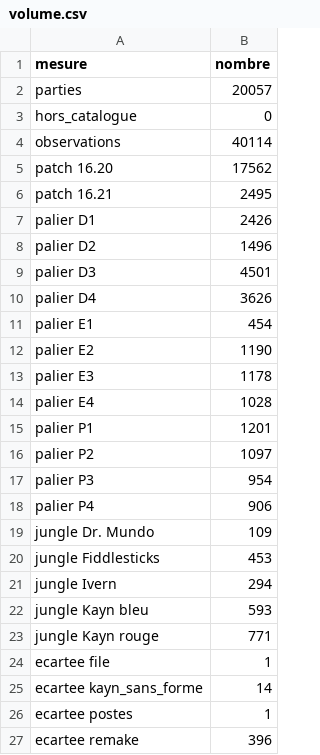
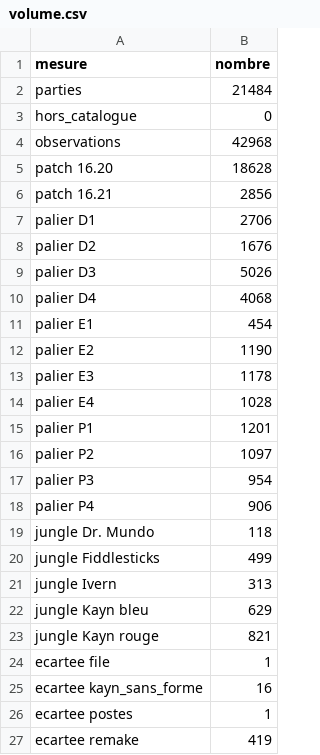
Before and after one commit to LeCoonEtSaBande/Panda, a CSV file: analyse/resultats/volume.csv, drawn as a sheet.

```diff
--- a/analyse/resultats/volume.csv
+++ b/analyse/resultats/volume.csv
@@ -1,11 +1,11 @@
 mesure;nombre
-parties;20057
+parties;21484
 hors_catalogue;0
-observations;40114
-patch 16.20;17562
-patch 16.21;2495
-palier D1;2426
-palier D2;1496
-palier D3;4501
-palier D4;3626
+observations;42968
+patch 16.20;18628
+patch 16.21;2856
+palier D1;2706
+palier D2;1676
+palier D3;5026
+palier D4;4068
 palier E1;454
@@ -18,10 +18,10 @@ palier P3;954
 palier P4;906
-jungle Dr. Mundo;109
-jungle Fiddlesticks;453
-jungle Ivern;294
-jungle Kayn bleu;593
-jungle Kayn rouge;771
+jungle Dr. Mundo;118
+jungle Fiddlesticks;499
+jungle Ivern;313
+jungle Kayn bleu;629
+jungle Kayn rouge;821
 ecartee file;1
-ecartee kayn_sans_forme;14
+ecartee kayn_sans_forme;16
 ecartee postes;1
-ecartee remake;396
+ecartee remake;419
```
Also changed, not shown: 6 other files.
